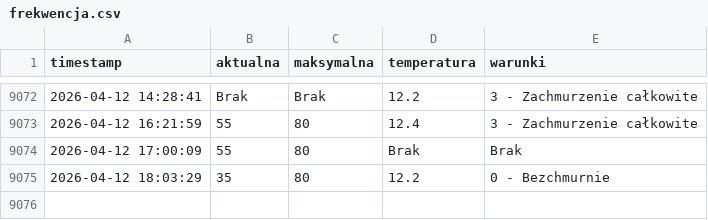
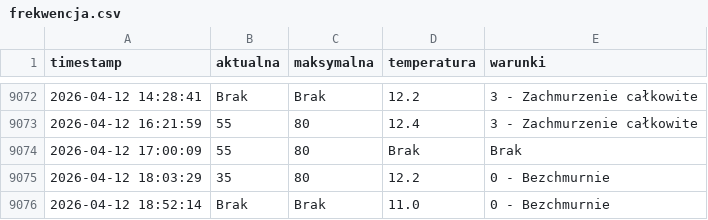
Before and after one commit to tatkoch/MOSiR_Lancut, a CSV file: frekwencja.csv, drawn as a sheet; only a part is shown, gaps mark what is left out; the diff names each change by its address in the sheet, - before the commit and + after, or states it on an @@ line.

```diff
--- a/frekwencja.csv
+++ b/frekwencja.csv
+row 9076: 2026-04-12 18:52:14 | Brak | Brak | 11.0 | 0 - Bezchmurnie
```
